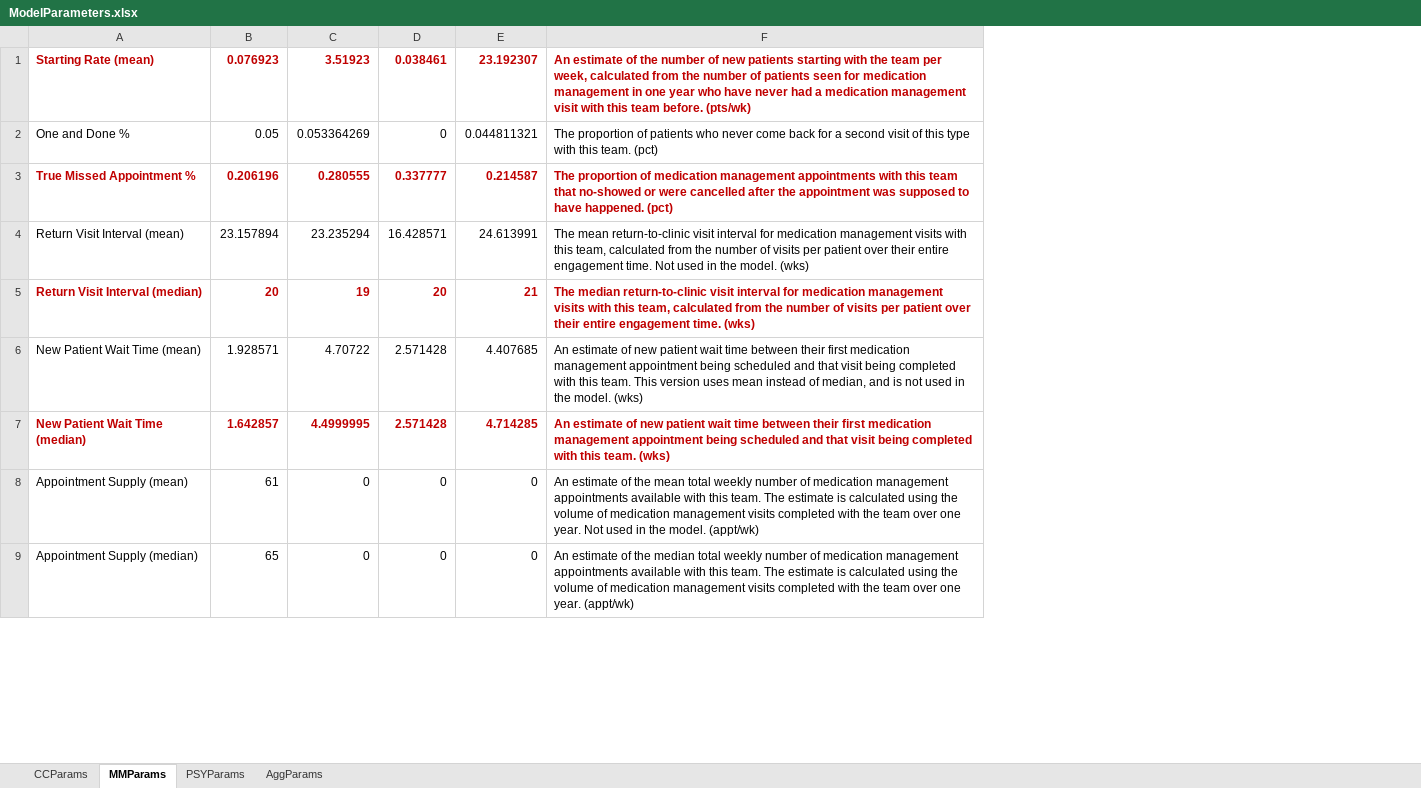
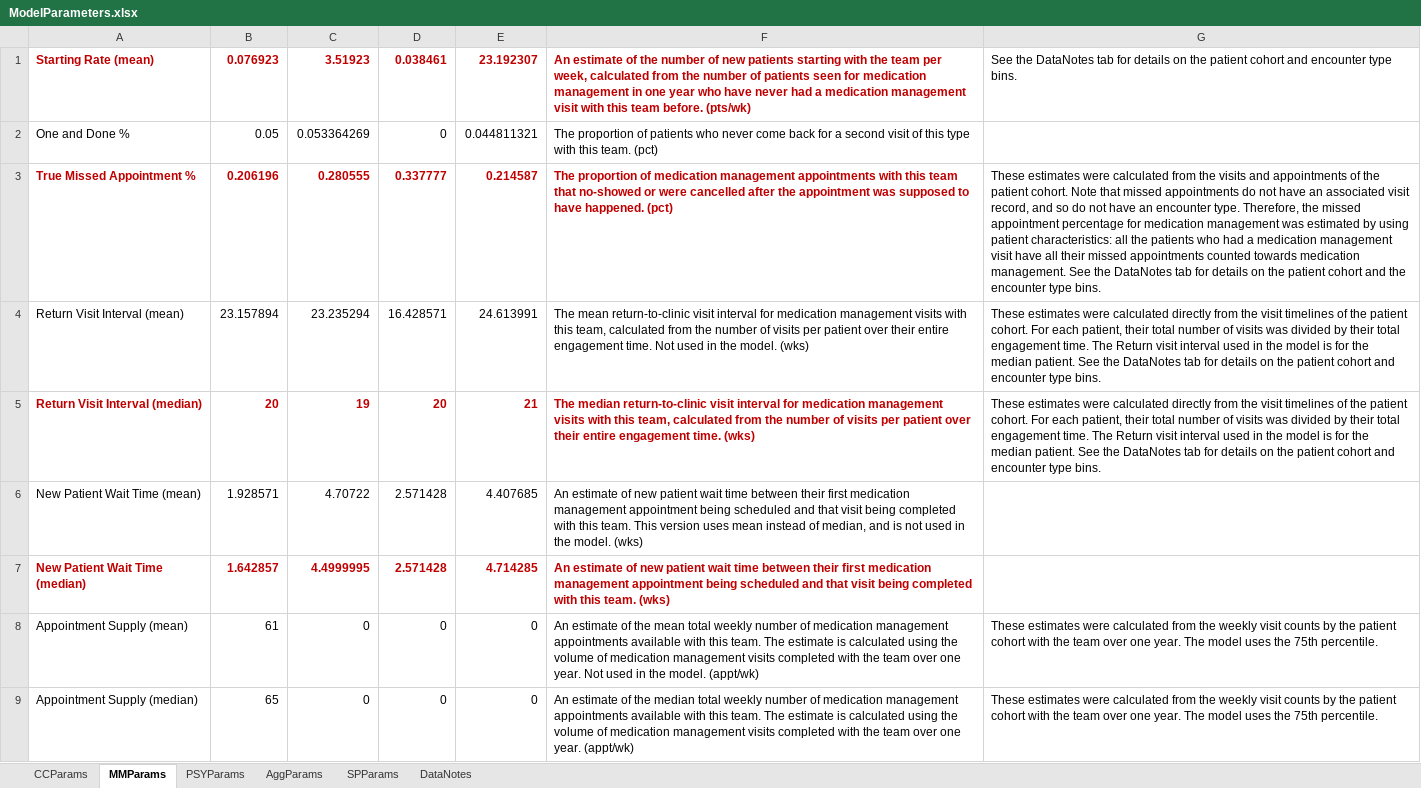
Before and after one commit to lzim/teampsd, an Excel workbook: quant_workgroup/ModelParameters.xlsx, sheet MMParams, drawn as a sheet; only a part is shown; values as stored, in another font and other column widths than the file's, no borders; the diff names each change by its address in the sheet, - before the commit and + after, or states it on an @@ line.

Commit message:
Add files via upload
New data details and SPParams tab.

```diff
--- a/quant_workgroup/ModelParameters.xlsx (sheet MMParams)
+++ b/quant_workgroup/ModelParameters.xlsx (sheet MMParams)
+sheet tab: SPParams
+sheet tab: DataNotes
+column G, rows 1-9: See the DataNotes tab for details on the patient cohort and encounter type bins. |  | These estimates were calculated from the visits and appointments of the patient cohort. Note that missed appointments do not have an associated visit record, and so do not have an encounter type. Therefore, the missed appointment percentage for medication management was estimated by using patient characteristics: all the patients who had a medication management visit have all their missed appointments counted towards medication management. See the DataNotes tab for details on the patient cohort and the encounter type bins. | These estimates were calculated directly from the visit timelines of the patient cohort. For each patient, their total number of visits was divided by their total engagement time. The Return visit interval used in the model is for the median patient. See the DataNotes tab for details on the patient cohort and encounter type bins. | These estimates were calculated directly from the visit timelines of the patient cohort. For each patient, their total number of visits was divided by their total engagement time. The Return visit interval used in the model is for the median patient. See the DataNotes tab for details on the patient cohort and encounter type bins. |  |  | These estimates were calculated from the weekly visit counts by the patient cohort with the team over one year. The model uses the 75th percentile. | These estimates were calculated from the weekly visit counts by the patient cohort with the team over one year. The model uses the 75th percentile.
```
Also changed, not shown: sheet PSYParams, sheet CCParams, sheet AggParams, charts or pictures.
